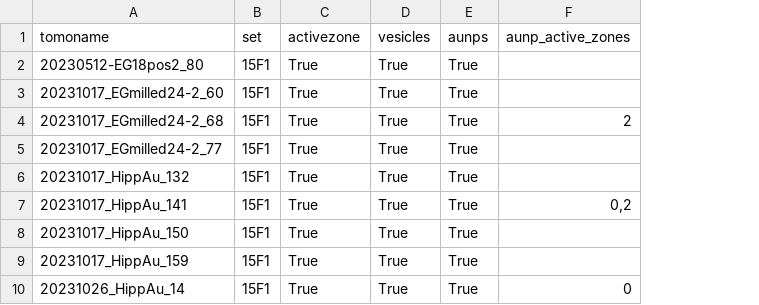
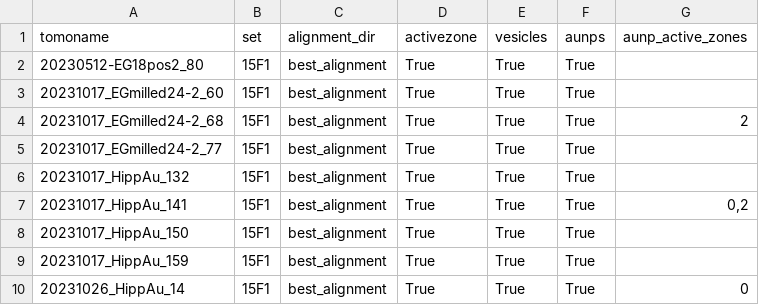
Before and after one commit to catler4/SynapticTomoTools, a CSV file: tomogram_csv_files/tomograms.csv, drawn as a sheet; only a part is shown; the diff names each change by its address in the sheet, - before the commit and + after, or states it on an @@ line.

Commit message:
updates to inner/outer membrane handling, using new manual and refined aunp.star, csv format including directory, adding more custom parameters to gui

```diff
--- a/tomogram_csv_files/tomograms.csv
+++ b/tomogram_csv_files/tomograms.csv
+column C (alignment_dir), rows 2-10: all best_alignment
```
Also changed, not shown: tomogram_csv_files/clusters-4AuNPs-selected.csv, tomogram_csv_files/tomograms-noUnlabeled.csv, 27 other files.
